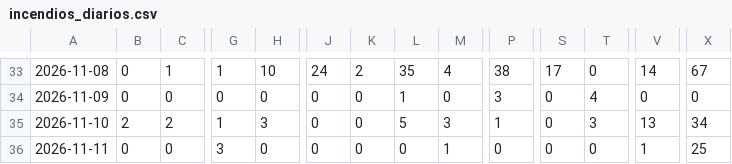
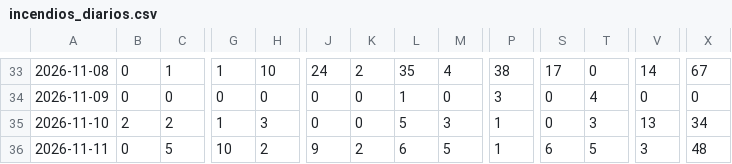
Before and after one commit to andresffigueroaa-blip/ensoperu, a CSV file: sitio/datos/indices/incendios_diarios.csv, drawn as a sheet; only a part is shown, gaps mark what is left out; the diff names each change by its address in the sheet, - before the commit and + after, or states it on an @@ line.

Commit message:
datos: actualización automática 2026-11-11

```diff
--- a/sitio/datos/indices/incendios_diarios.csv
+++ b/sitio/datos/indices/incendios_diarios.csv
-C36: 0
+C36: 5
-G36: 3
+G36: 10
-H36: 0
+H36: 2
-J36: 0
+J36: 9
-K36: 0
+K36: 2
-L36: 0
+L36: 6
-M36: 1
+M36: 5
-P36: 0
+P36: 1
-S36: 0
+S36: 6
-T36: 0
+T36: 5
-V36: 1
+V36: 3
-X36: 25
+X36: 48
```
Also changed, not shown: 9 other files.
